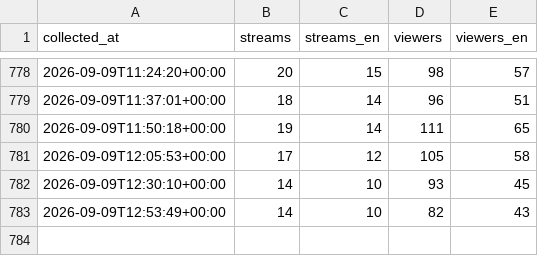
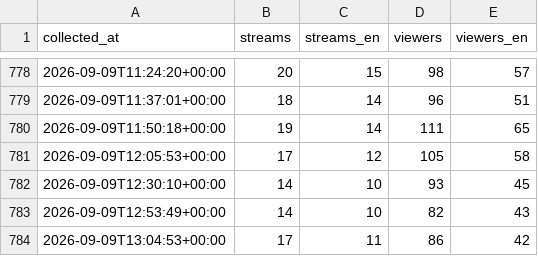
Before and after one commit to p3ppamig/StreamWatch, a CSV file: data/polls-2026-09.csv, drawn as a sheet; only a part is shown, gaps mark what is left out.

```diff
--- a/data/polls-2026-09.csv
+++ b/data/polls-2026-09.csv
@@ -783 +783,2 @@ collected_at,streams,streams_en,viewers,viewers_en
 2026-09-09T12:53:49+00:00,14,10,82,43
+2026-09-09T13:04:53+00:00,17,11,86,42
```
Also changed, not shown: 1 other file.
